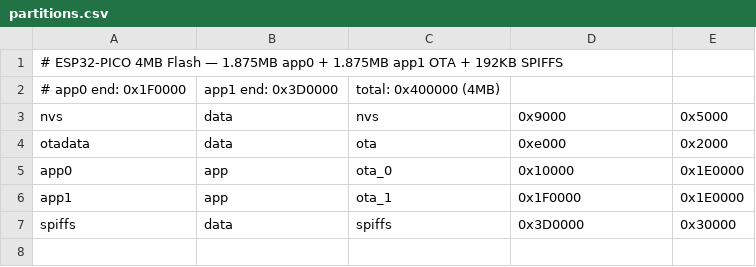
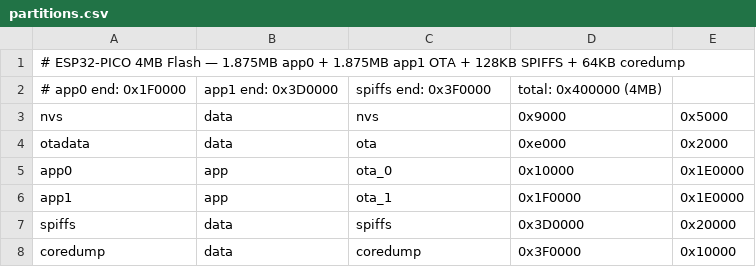
Before and after one commit to VitrinaSibianaRO/ProiectVentilatie, a CSV file: ESP32_Slave/partitions.csv, drawn as a sheet.

```diff
--- a/ESP32_Slave/partitions.csv
+++ b/ESP32_Slave/partitions.csv
@@ -1,3 +1,3 @@
-# ESP32-PICO 4MB Flash — 1.875MB app0 + 1.875MB app1 OTA + 192KB SPIFFS
-# app0 end: 0x1F0000, app1 end: 0x3D0000, total: 0x400000 (4MB)
+# ESP32-PICO 4MB Flash — 1.875MB app0 + 1.875MB app1 OTA + 128KB SPIFFS + 64KB coredump
+# app0 end: 0x1F0000, app1 end: 0x3D0000, spiffs end: 0x3F0000, total: 0x400000 (4MB)
 nvs,      data, nvs,      0x9000,   0x5000,
@@ -6,2 +6,3 @@ app0,     app,  ota_0,    0x10000,  0x1E0000,
 app1,     app,  ota_1,    0x1F0000, 0x1E0000,
-spiffs,   data, spiffs,   0x3D0000, 0x30000,
+spiffs,   data, spiffs,   0x3D0000, 0x20000,
+coredump, data, coredump, 0x3F0000, 0x10000,
```
Also changed, not shown: 15 other files.
